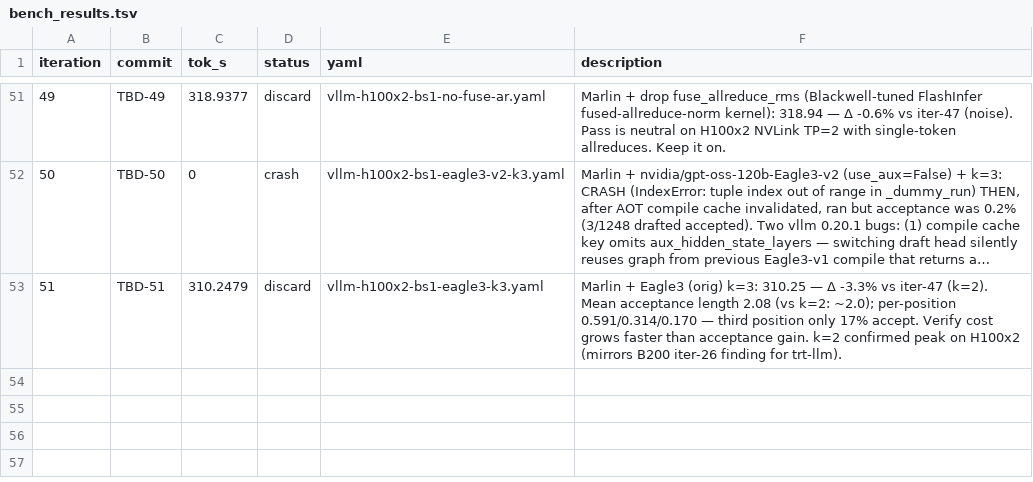
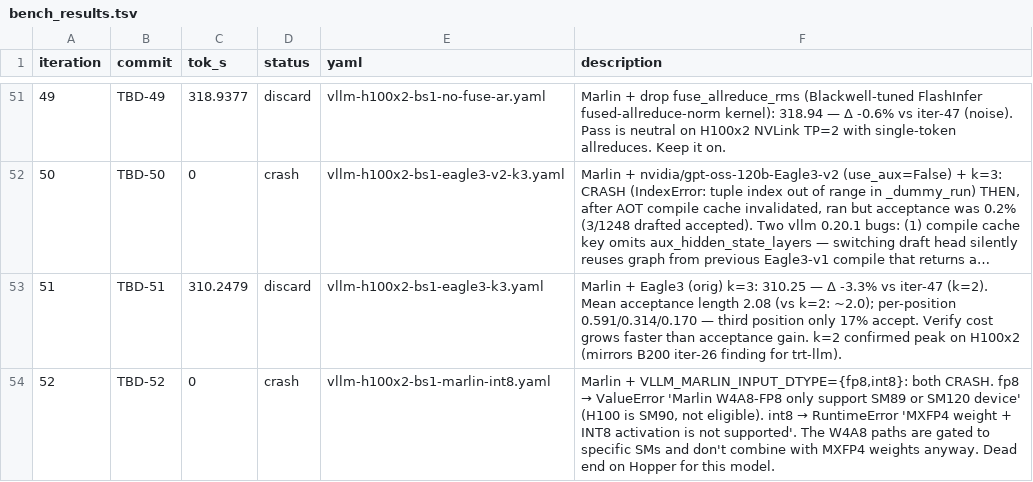
Before and after one commit to dialohq/llm-benchmark, a TSV file: bench_results.tsv, drawn as a sheet; only a part is shown, gaps mark what is left out; long unchanged cells end in ….

```diff
--- a/bench_results.tsv
+++ b/bench_results.tsv
@@ -53 +53,2 @@ iteration	commit	tok_s	status	yaml	description
 51	TBD-51	310.2479	discard	vllm-h100x2-bs1-eagle3-k3.yaml	Marlin + Eagle3 (orig) k=3: 310.25 — Δ -3.3% vs iter-47 (k=2). Mean acceptance length 2.08 (vs k=2: ~2.0); per-position 0.591/0.314/0.170 — third position only 17% accept. Verify cost grows faster than acceptance gain. k=2 confirmed peak on H100x2 (mirrors B200 iter-26 finding for trt-llm).
+52	TBD-52	0	crash	vllm-h100x2-bs1-marlin-int8.yaml	Marlin + VLLM_MARLIN_INPUT_DTYPE={fp8,int8}: both CRASH. fp8 → ValueError 'Marlin W4A8-FP8 only support SM89 or SM120 device' (H100 is SM90, not eligible). int8 → RuntimeError 'MXFP4 weight + INT8 activation is not supported'. The W4A8 paths are gated to specific SMs and don't combine with MXFP4 weights anyway. Dead end on Hopper for this model.
```
Also changed, not shown: 1 other file.
